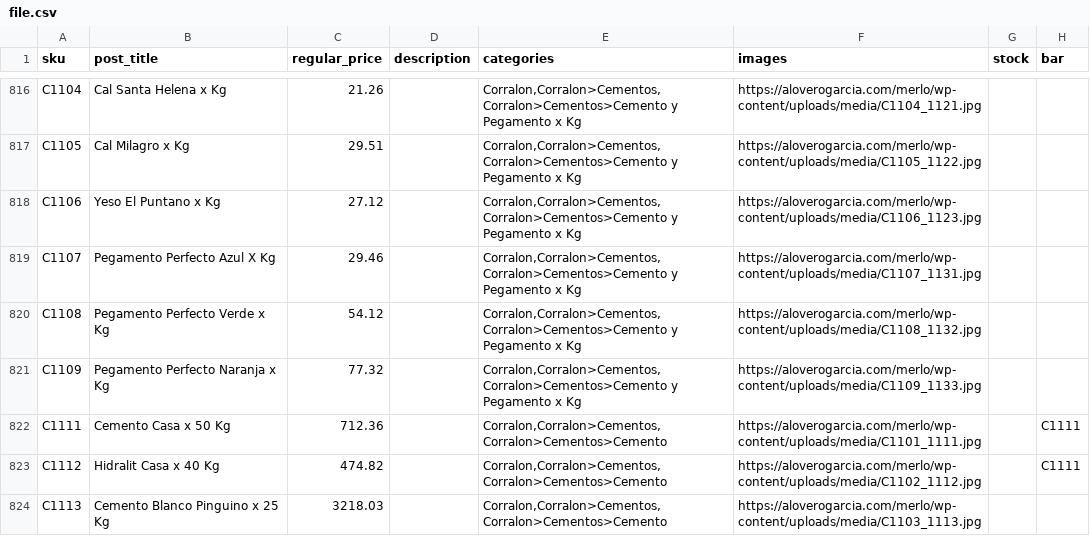
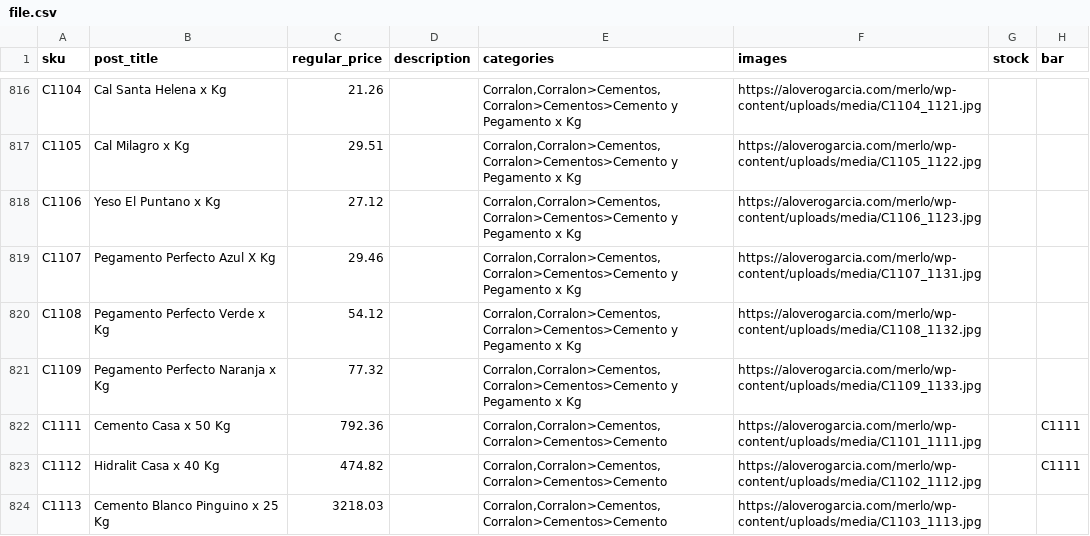
Before and after one commit to meligander/AG-CodeScanner, a CSV file: uploads/file.csv, drawn as a sheet; only a part is shown, gaps mark what is left out.

```diff
--- a/uploads/file.csv
+++ b/uploads/file.csv
@@ -821,3 +821,3 @@ C1108,"Pegamento Perfecto Verde x Kg",54.12,"","Corralon,Corralon>Cementos,Corra
 C1109,"Pegamento Perfecto Naranja x Kg",77.32,"","Corralon,Corralon>Cementos,Corralon>Cementos>Cemento y Pegamento x Kg",https://aloverogarcia.com/merlo/wp-content/uploads/media/C1109_1133.jpg,,
-C1111,"Cemento Casa x 50 Kg",712.36,"","Corralon,Corralon>Cementos,Corralon>Cementos>Cemento",https://aloverogarcia.com/merlo/wp-content/uploads/media/C1101_1111.jpg,,C1111
+C1111,"Cemento Casa x 50 Kg",792.36,"","Corralon,Corralon>Cementos,Corralon>Cementos>Cemento",https://aloverogarcia.com/merlo/wp-content/uploads/media/C1101_1111.jpg,,C1111
 C1112,"Hidralit Casa x 40 Kg",474.82,"","Corralon,Corralon>Cementos,Corralon>Cementos>Cemento",https://aloverogarcia.com/merlo/wp-content/uploads/media/C1102_1112.jpg,,C1111
```
Also changed, not shown: 3 other files.
